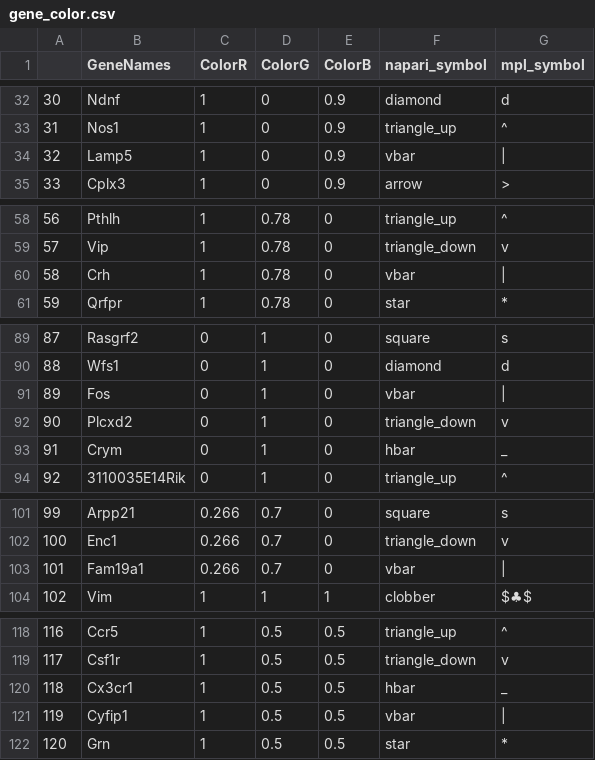
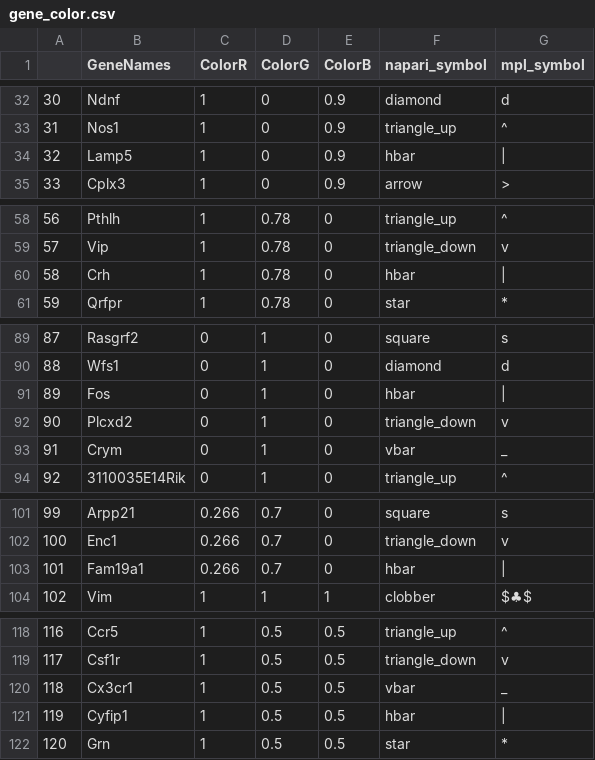
Before and after one commit to jduffield65/coppafish, a CSV file: coppafish/plot/results_viewer/gene_color.csv, drawn as a sheet; only a part is shown, gaps mark what is left out; the diff covers the shown part only.

```diff
--- a/coppafish/plot/results_viewer/gene_color.csv
+++ b/coppafish/plot/results_viewer/gene_color.csv
@@ -33,3 +33,3 @@
 31,Nos1,1,0,0.9,triangle_up,^
-32,Lamp5,1,0,0.9,vbar,|
+32,Lamp5,1,0,0.9,hbar,|
 33,Cplx3,1,0,0.9,arrow,>
@@ -59,3 +59,3 @@
 57,Vip,1,0.78,0,triangle_down,v
-58,Crh,1,0.78,0,vbar,|
+58,Crh,1,0.78,0,hbar,|
 59,Qrfpr,1,0.78,0,star,*
@@ -90,5 +90,5 @@
 88,Wfs1,0,1,0,diamond,d
-89,Fos,0,1,0,vbar,|
+89,Fos,0,1,0,hbar,|
 90,Plcxd2,0,1,0,triangle_down,v
-91,Crym,0,1,0,hbar,_
+91,Crym,0,1,0,vbar,_
 92,3110035E14Rik,0,1,0,triangle_up,^
@@ -102,3 +102,3 @@
 100,Enc1,0.266,0.7,0,triangle_down,v
-101,Fam19a1,0.266,0.7,0,vbar,|
+101,Fam19a1,0.266,0.7,0,hbar,|
 102,Vim,1,1,1,clobber,$♣$
@@ -119,4 +119,4 @@
 117,Csf1r,1,0.5,0.5,triangle_down,v
-118,Cx3cr1,1,0.5,0.5,hbar,_
-119,Cyfip1,1,0.5,0.5,vbar,|
+118,Cx3cr1,1,0.5,0.5,vbar,_
+119,Cyfip1,1,0.5,0.5,hbar,|
 120,Grn,1,0.5,0.5,star,*
```
Also changed, not shown: 10 edited cells elsewhere in this file, 1 other file.
